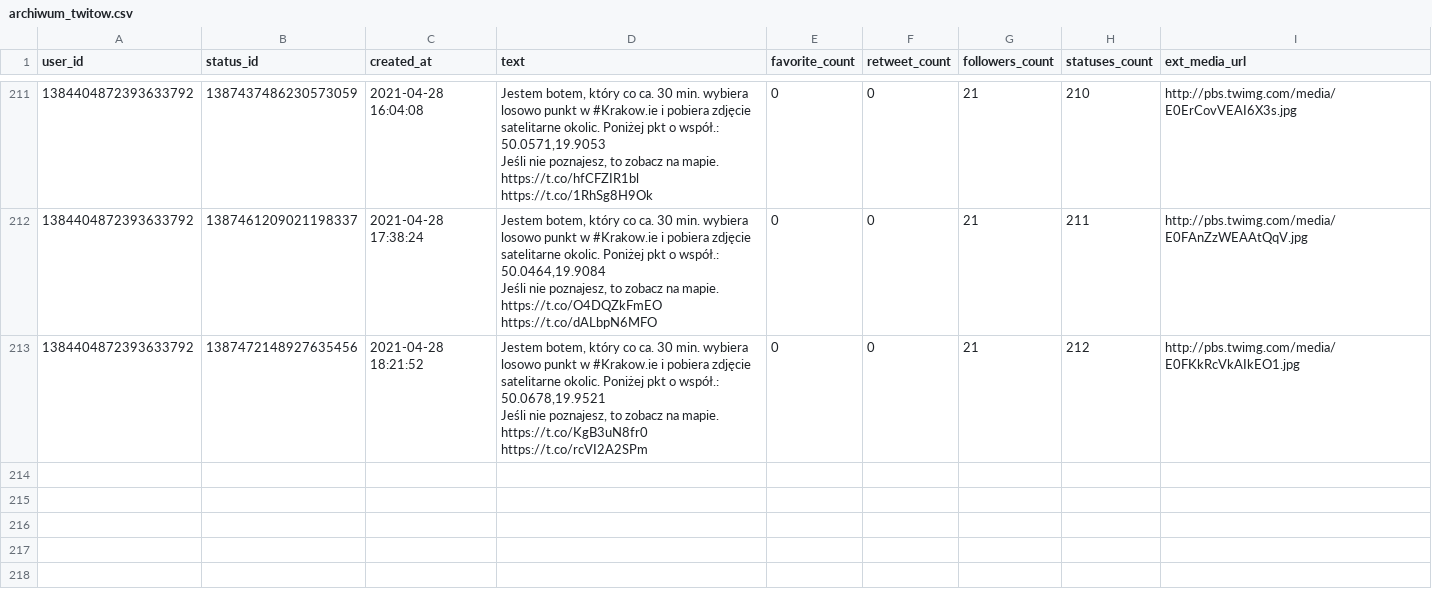
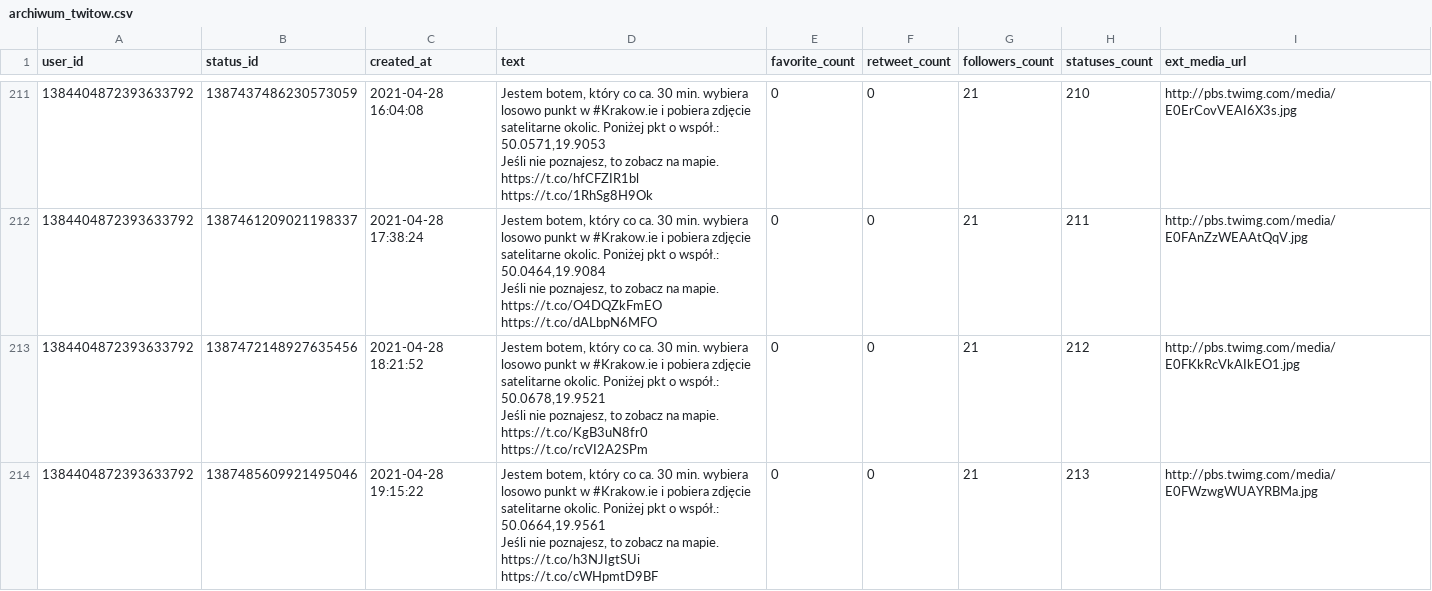
Before and after one commit to sms1962/BotKrakow, a CSV file: data/archiwum_twitow.csv, drawn as a sheet; only a part is shown, gaps mark what is left out.

Commit message:
Zapisanie nowych twitow

```diff
--- a/data/archiwum_twitow.csv
+++ b/data/archiwum_twitow.csv
@@ -425 +425,3 @@ Jeśli nie poznajesz, to zobacz na mapie. https://t.co/O4DQZkFmEO https://t.co/d
 Jeśli nie poznajesz, to zobacz na mapie. https://t.co/KgB3uN8fr0 https://t.co/rcVI2A2SPm",0,0,21,212,http://pbs.twimg.com/media/E0FKkRcVkAIkEO1.jpg
+1384404872393633792,1387485609921495046,2021-04-28 19:15:22,"Jestem botem, który co ca. 30 min. wybiera losowo punkt w #Krakow.ie i pobiera zdjęcie satelitarne okolic. Poniżej pkt o współ.: 50.0664,19.9561
+Jeśli nie poznajesz, to zobacz na mapie. https://t.co/h3NJIgtSUi https://t.co/cWHpmtD9BF",0,0,21,213,http://pbs.twimg.com/media/E0FWzwgWUAYRBMa.jpg
```
Also changed, not shown: 1 other file.
